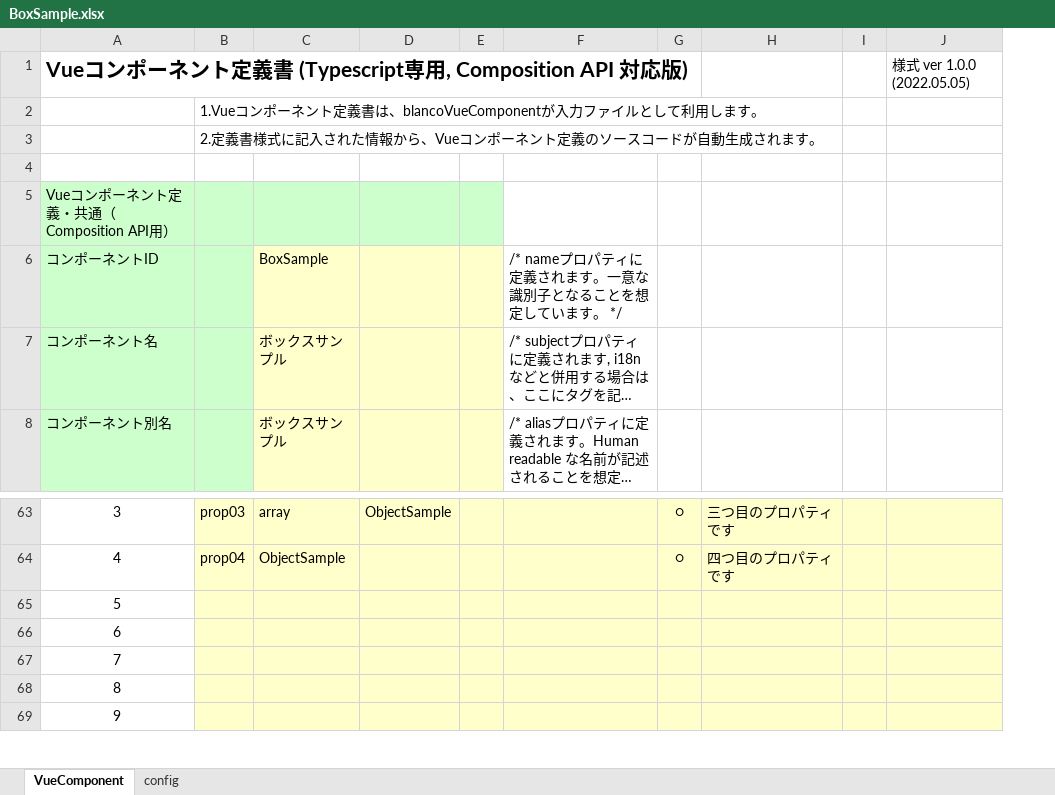
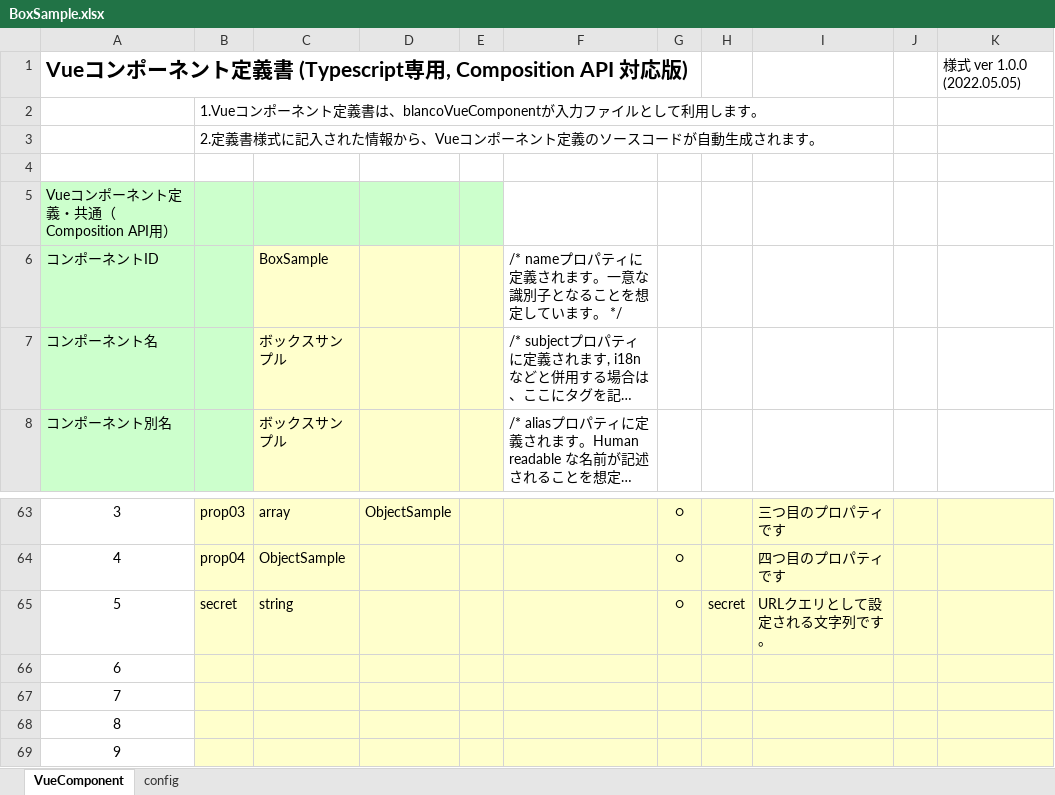
Before and after one commit to uedaueo/blancoVueComponent, an Excel workbook: meta/components/BoxSample.xlsx, sheet VueComponent, drawn as a sheet; only a part is shown, gaps mark what is left out; long unchanged cells end in …; values as stored, in another font and other column widths than the file's, no borders; removed rows and columns are numbered as before the commit, all else as after; the diff names each change by its address in the sheet, - before the commit and + after, or states it on an @@ line.

```diff
--- a/meta/components/BoxSample.xlsx (sheet VueComponent)
+++ b/meta/components/BoxSample.xlsx (sheet VueComponent)
+column H, empty
-row 65: 5
+row 65: 5 | secret | string |  |  |  | ○ | secret | URLクエリとして設定される文字列です。
```
Also changed, not shown: meta/program/BlancoVueComponentResourceBundle.xlsx, 7 other files.
